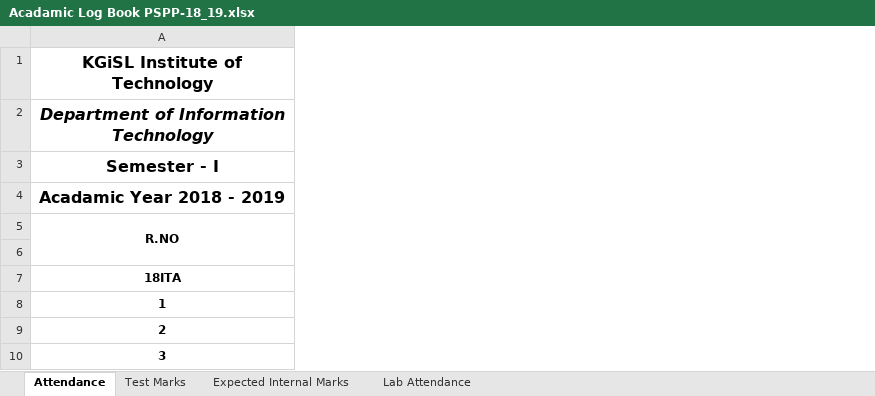
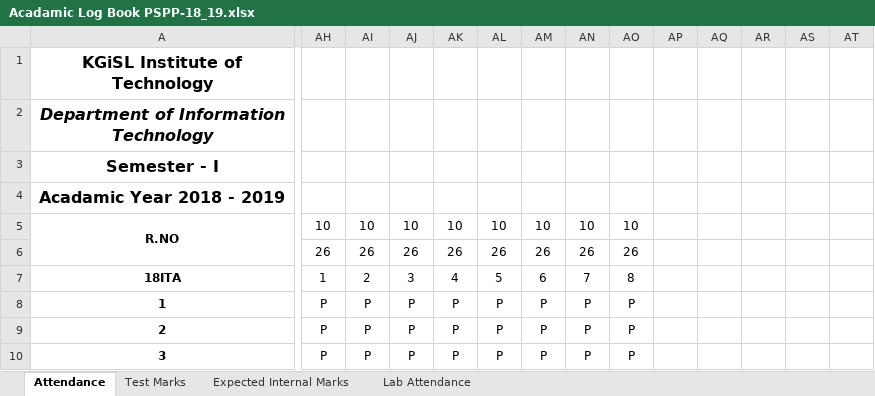
Before and after one commit to rajasekaran36/GE8151-Problem-Solving-and-Python-Programming, an Excel workbook: Acadamic Log Book PSPP-18_19.xlsx, sheet Attendance, drawn as a sheet; only a part is shown, gaps mark what is left out; values as stored, in another font and other column widths than the file's, no borders; the diff covers the shown part only; the diff names each change by its address in the sheet, - before the commit and + after, or states it on an @@ line.

```diff
--- a/Acadamic Log Book PSPP-18_19.xlsx (sheet Attendance)
+++ b/Acadamic Log Book PSPP-18_19.xlsx (sheet Attendance)
+column AH, rows 5-10: 10 | 26 | 1 | P | P | P
+column AI, rows 5-10: 10 | 26 | 2 | P | P | P
+column AJ, rows 5-10: 10 | 26 | 3 | P | P | P
+column AK, rows 5-10: 10 | 26 | 4 | P | P | P
+column AL, rows 5-10: 10 | 26 | 5 | P | P | P
+column AM, rows 5-10: 10 | 26 | 6 | P | P | P
+column AN, rows 5-10: 10 | 26 | 7 | P | P | P
+column AO, rows 5-10: 10 | 26 | 8 | P | P | P
+column AP, empty
+column AQ, empty
+column AR, empty
+column AS, empty
+column AT, empty
```
Also changed, not shown: 18 added columns and 1 edited cell elsewhere in this sheet, 1 other file.
